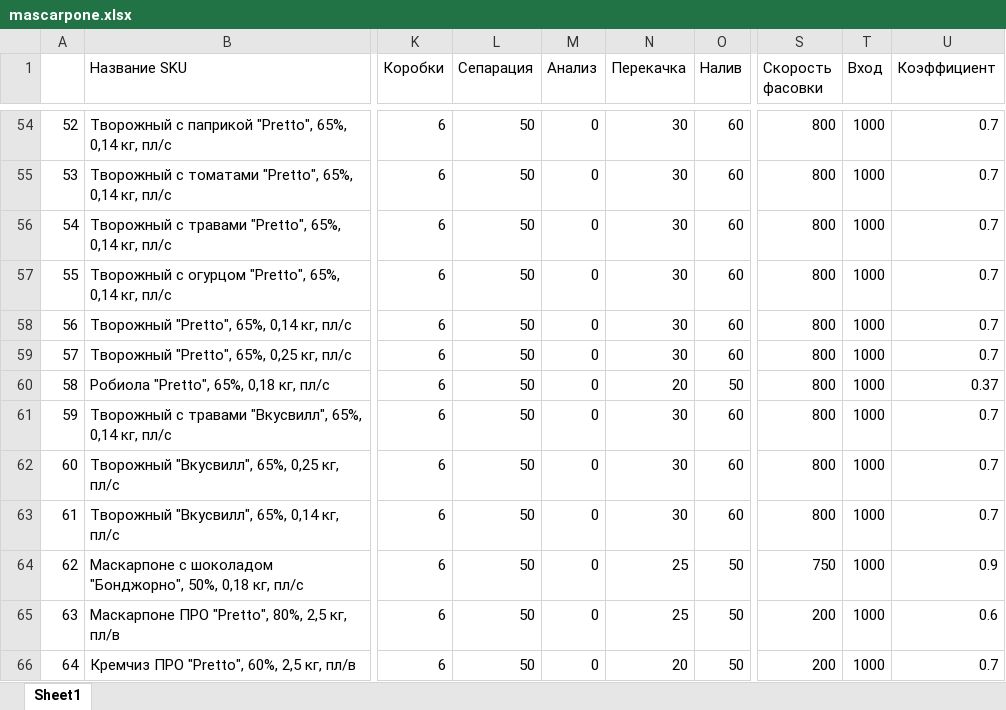
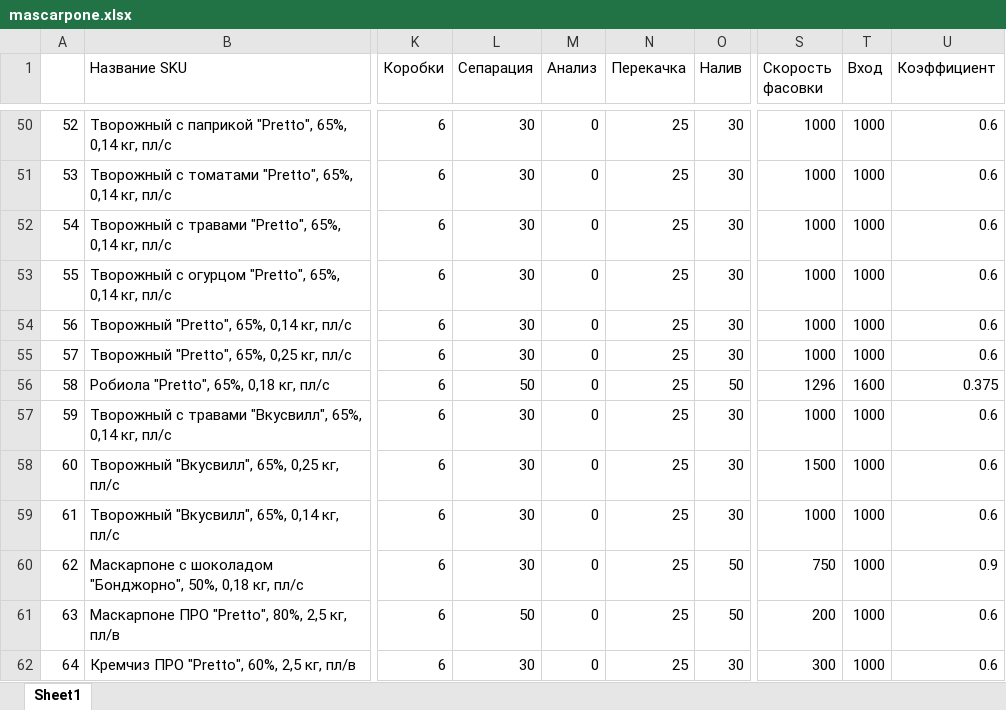
Before and after one commit to nkrokhmal/umalat, an Excel workbook: app/data/static/params/mascarpone.xlsx, sheet Sheet1, drawn as a sheet; only a part is shown, gaps mark what is left out; values as stored, in another font and other column widths than the file's, no cell formats; addresses are those after the commit; the diff covers the shown part only; the diff names each change by its address in the sheet, - before the commit and + after, or states it on an @@ line.

```diff
--- a/app/data/static/params/mascarpone.xlsx (sheet Sheet1)
+++ b/app/data/static/params/mascarpone.xlsx (sheet Sheet1)
-L50:L55 (Сепарация): 50
+L50:L55 (Сепарация): 30
-N50:N55 (Перекачка): 30
+N50:N55 (Перекачка): 25
-O50:O55 (Налив): 60
+O50:O55 (Налив): 30
-S50:S55 (Скорость фасовки): 800
+S50:S55 (Скорость фасовки): 1000
-U50:U55 (Коэффициент): 0.7
+U50:U55 (Коэффициент): 0.6
-N56 (Перекачка): 20
+N56 (Перекачка): 25
-S56 (Скорость фасовки): 800
+S56 (Скорость фасовки): 1296
-T56 (Вход): 1000
+T56 (Вход): 1600
-U56 (Коэффициент): 0.37
+U56 (Коэффициент): 0.375
-L57:L60 (Сепарация): 50
+L57:L60 (Сепарация): 30
-N57:N59 (Перекачка): 30
+N57:N59 (Перекачка): 25
-O57:O59 (Налив): 60
+O57:O59 (Налив): 30
-S57 (Скорость фасовки): 800
+S57 (Скорость фасовки): 1000
-U57:U59 (Коэффициент): 0.7
+U57:U59 (Коэффициент): 0.6
-S58 (Скорость фасовки): 800
+S58 (Скорость фасовки): 1500
-S59 (Скорость фасовки): 800
+S59 (Скорость фасовки): 1000
-L62 (Сепарация): 50
+L62 (Сепарация): 30
-N62 (Перекачка): 20
+N62 (Перекачка): 25
-O62 (Налив): 50
+O62 (Налив): 30
-S62 (Скорость фасовки): 200
+S62 (Скорость фасовки): 300
-U62 (Коэффициент): 0.7
+U62 (Коэффициент): 0.6
```
Also changed, not shown: 4 removed rows and 127 edited cells elsewhere in this sheet, cell formats, app/data/static/params/mascarpone_old.xlsx, 4 other files.
